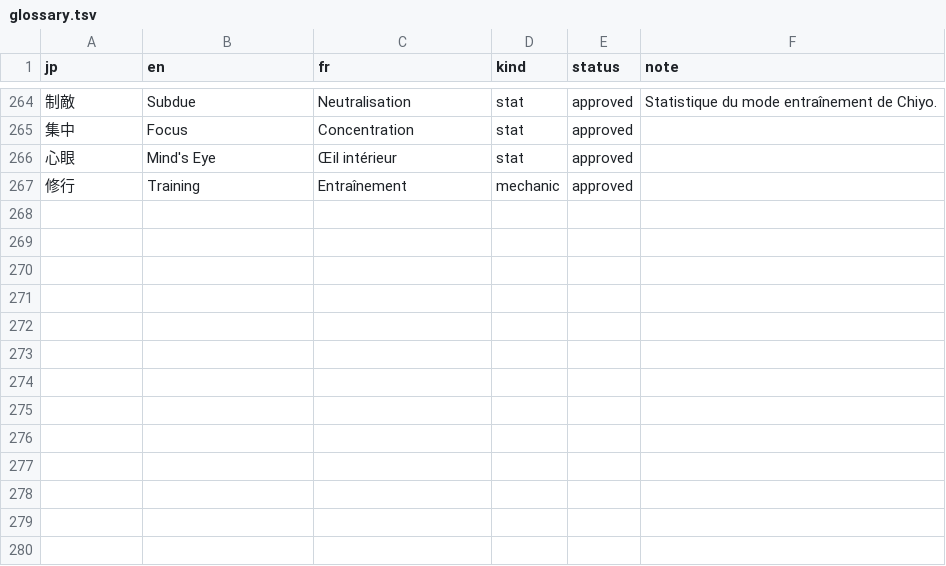
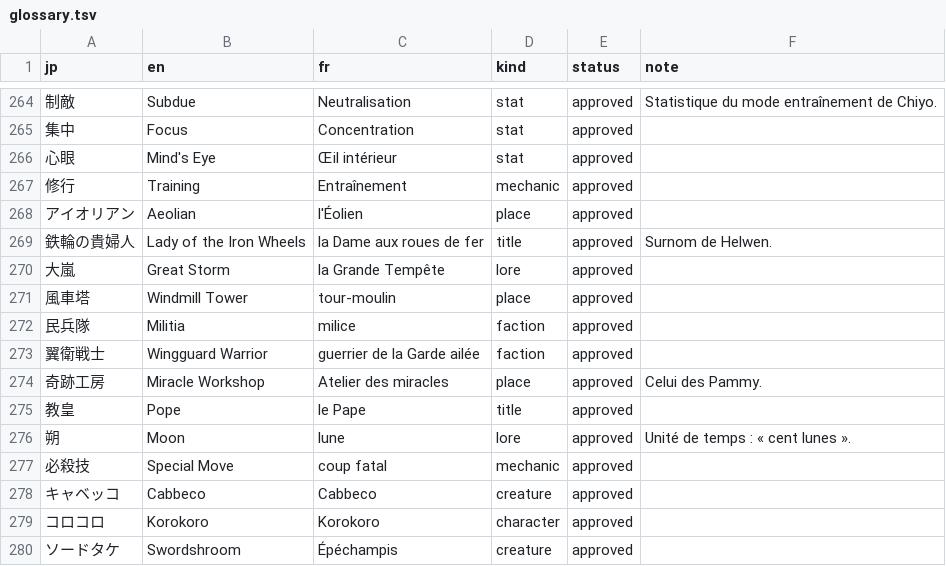
Before and after one commit to pedrokarim/azur-promilia-fr, a TSV file: fr/glossary.tsv, drawn as a sheet; only a part is shown, gaps mark what is left out; the diff names each change by its address in the sheet, - before the commit and + after, or states it on an @@ line.

Commit message:
Troisième bloc d'histoire et ChatGPT 27 à 29 : 30 834 textes
Les registres relevés dans les dialogues (qui tutoie, qui vouvoie, qui
parle de soi à la troisième personne) sont réunis dans fr/context.md.
Peipei tutoie ; アイオリアン s'écrit « l'Éolien » partout.

```diff
--- a/fr/glossary.tsv
+++ b/fr/glossary.tsv
+row 268: アイオリアン | Aeolian | l'Éolien | place | approved
+row 269: 鉄輪の貴婦人 | Lady of the Iron Wheels | la Dame aux roues de fer | title | approved | Surnom de Helwen.
+row 270: 大嵐 | Great Storm | la Grande Tempête | lore | approved
+row 271: 風車塔 | Windmill Tower | tour-moulin | place | approved
+row 272: 民兵隊 | Militia | milice | faction | approved
+row 273: 翼衛戦士 | Wingguard Warrior | guerrier de la Garde ailée | faction | approved
+row 274: 奇跡工房 | Miracle Workshop | Atelier des miracles | place | approved | Celui des Pammy.
+row 275: 教皇 | Pope | le Pape | title | approved
+row 276: 朔 | Moon | lune | lore | approved | Unité de temps : « cent lunes ».
+row 277: 必殺技 | Special Move | coup fatal | mechanic | approved
+row 278: キャベッコ | Cabbeco | Cabbeco | creature | approved
+row 279: コロコロ | Korokoro | Korokoro | character | approved
+row 280: ソードタケ | Swordshroom | Épéchampis | creature | approved
```
Also changed, not shown: 2 other files.
